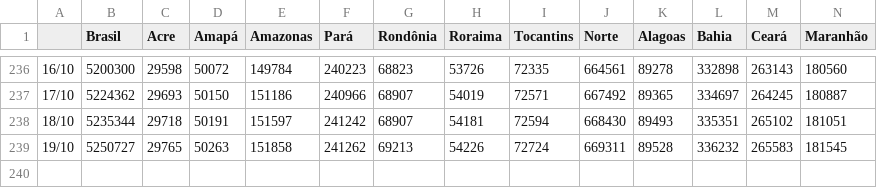
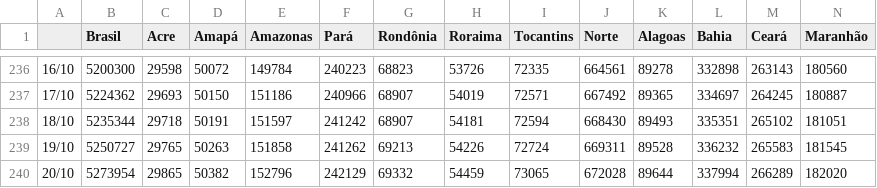
Before and after one commit to henriquemor/covid19-Brazil-timeseries, a CSV file: transp-confirmed.csv, drawn as a sheet; only a part is shown, gaps mark what is left out; rows hold the shown columns only; the diff names each change by its address in the sheet, - before the commit and + after, or states it on an @@ line.

Commit message:
chore: Update data from sheets

```diff
--- a/transp-confirmed.csv
+++ b/transp-confirmed.csv
+row 240: 20/10 | 5273954 | 29865 | 50382 | 152796 | 242129 | 69332 | 54459 | 73065 | 672028 | 89644 | 337994 | 266289 | 182020
```
Also changed, not shown: confirmed-cases.csv, confirmed-new.csv, 5 other files.
